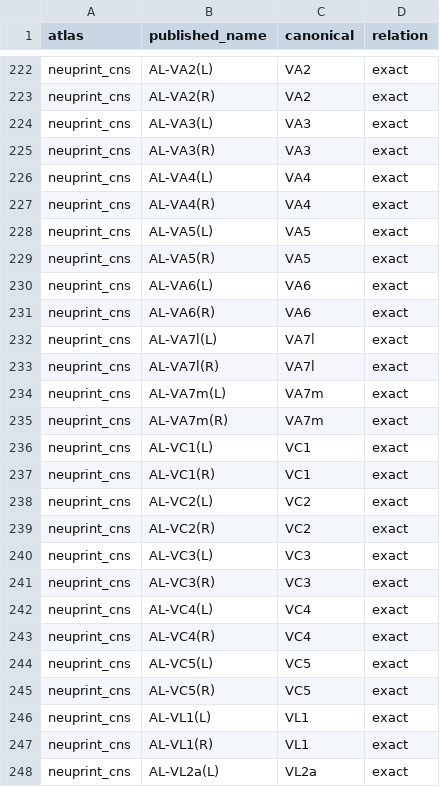
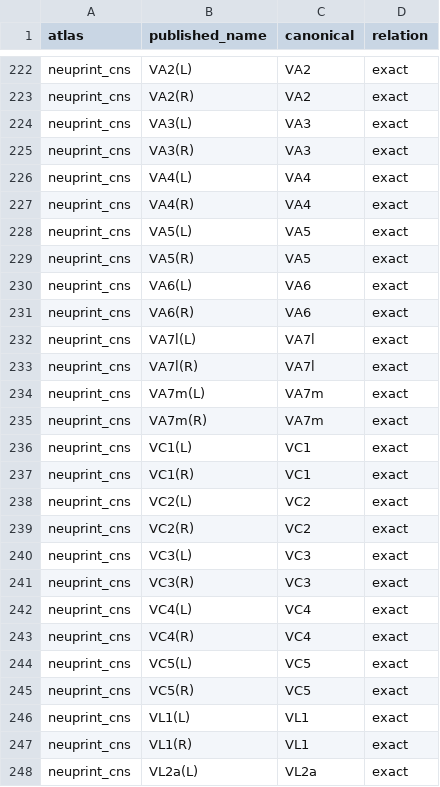
Before and after one commit to DMZ0/lobemap, a CSV file: registry/nomenclature.csv, drawn as a sheet; only a part is shown, gaps mark what is left out; the diff covers the shown part only; the diff names each change by its address in the sheet, - before the commit and + after, or states it on an @@ line.

```diff
--- a/registry/nomenclature.csv
+++ b/registry/nomenclature.csv
-B222 (published_name): AL-VA2(L)
+B222 (published_name): VA2(L)
-B223 (published_name): AL-VA2(R)
+B223 (published_name): VA2(R)
-B224 (published_name): AL-VA3(L)
+B224 (published_name): VA3(L)
-B225 (published_name): AL-VA3(R)
+B225 (published_name): VA3(R)
-B226 (published_name): AL-VA4(L)
+B226 (published_name): VA4(L)
-B227 (published_name): AL-VA4(R)
+B227 (published_name): VA4(R)
-B228 (published_name): AL-VA5(L)
+B228 (published_name): VA5(L)
-B229 (published_name): AL-VA5(R)
+B229 (published_name): VA5(R)
-B230 (published_name): AL-VA6(L)
+B230 (published_name): VA6(L)
-B231 (published_name): AL-VA6(R)
+B231 (published_name): VA6(R)
-B232 (published_name): AL-VA7l(L)
+B232 (published_name): VA7l(L)
-B233 (published_name): AL-VA7l(R)
+B233 (published_name): VA7l(R)
-B234 (published_name): AL-VA7m(L)
+B234 (published_name): VA7m(L)
-B235 (published_name): AL-VA7m(R)
+B235 (published_name): VA7m(R)
-B236 (published_name): AL-VC1(L)
+B236 (published_name): VC1(L)
-B237 (published_name): AL-VC1(R)
+B237 (published_name): VC1(R)
-B238 (published_name): AL-VC2(L)
+B238 (published_name): VC2(L)
-B239 (published_name): AL-VC2(R)
+B239 (published_name): VC2(R)
-B240 (published_name): AL-VC3(L)
+B240 (published_name): VC3(L)
-B241 (published_name): AL-VC3(R)
+B241 (published_name): VC3(R)
-B242 (published_name): AL-VC4(L)
+B242 (published_name): VC4(L)
-B243 (published_name): AL-VC4(R)
+B243 (published_name): VC4(R)
-B244 (published_name): AL-VC5(L)
+B244 (published_name): VC5(L)
-B245 (published_name): AL-VC5(R)
+B245 (published_name): VC5(R)
-B246 (published_name): AL-VL1(L)
+B246 (published_name): VL1(L)
-B247 (published_name): AL-VL1(R)
+B247 (published_name): VL1(R)
-B248 (published_name): AL-VL2a(L)
+B248 (published_name): VL2a(L)
```
Also changed, not shown: 166 edited cells elsewhere in this file, 6 other files.
